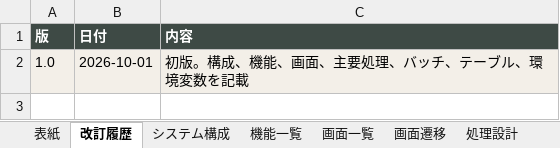
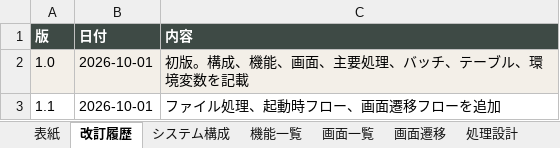
Before and after one commit to uhot33-create/keystone, an Excel workbook: docs/暮らし帳_詳細設計書.xlsx, sheet 改訂履歴, drawn as a sheet; values as stored, in another font and other column widths than the file's, no borders; the diff names each change by its address in the sheet, - before the commit and + after, or states it on an @@ line.

```diff
--- a/docs/暮らし帳_詳細設計書.xlsx (sheet 改訂履歴)
+++ b/docs/暮らし帳_詳細設計書.xlsx (sheet 改訂履歴)
+row 3: 1.1 | 2026-10-01 | ファイル処理、起動時フロー、画面遷移フローを追加
```
Also changed, not shown: sheet 表紙, other sheet tabs.
